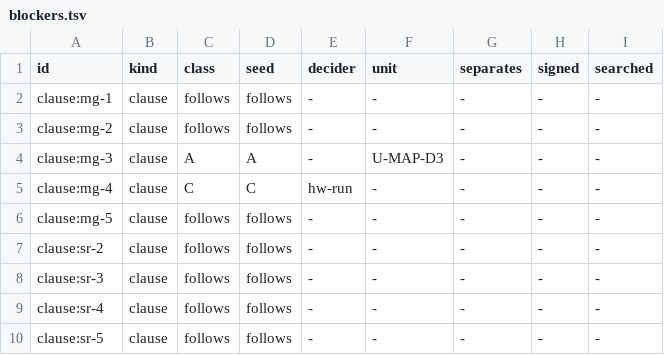
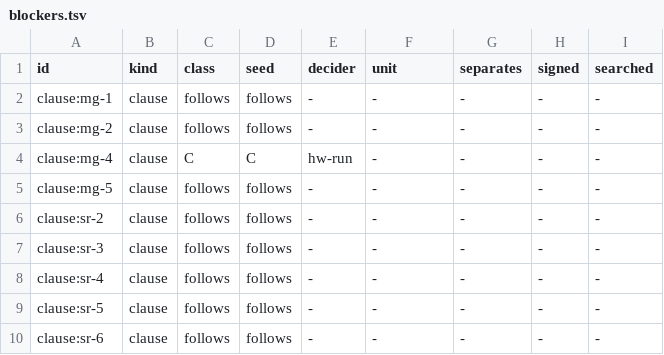
Before and after one commit to wScottSh/ares, a TSV file: tools/n64-timing/calibration/blockers.tsv, drawn as a sheet; only a part is shown; the shorter side is filled out with more unchanged rows; the diff names each change by its address in the sheet, - before the commit and + after, or states it on an @@ line.

```diff
--- a/tools/n64-timing/calibration/blockers.tsv
+++ b/tools/n64-timing/calibration/blockers.tsv
-row 4: clause:mg-3 | clause | A | A | - | U-MAP-D3 | - | - | -
```
Also changed, not shown: 5 other files.
